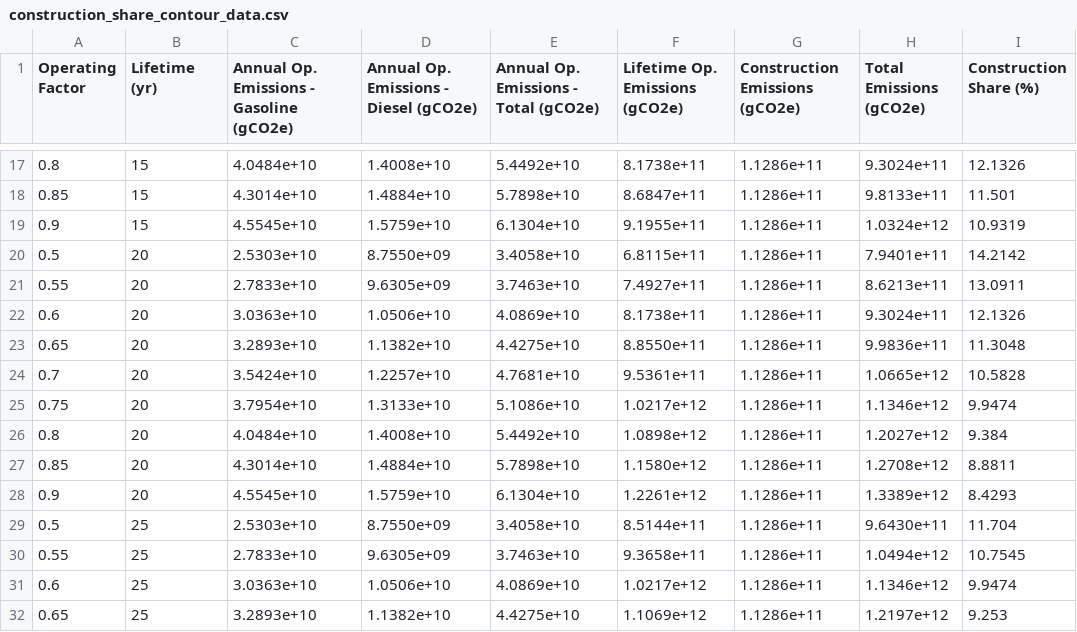
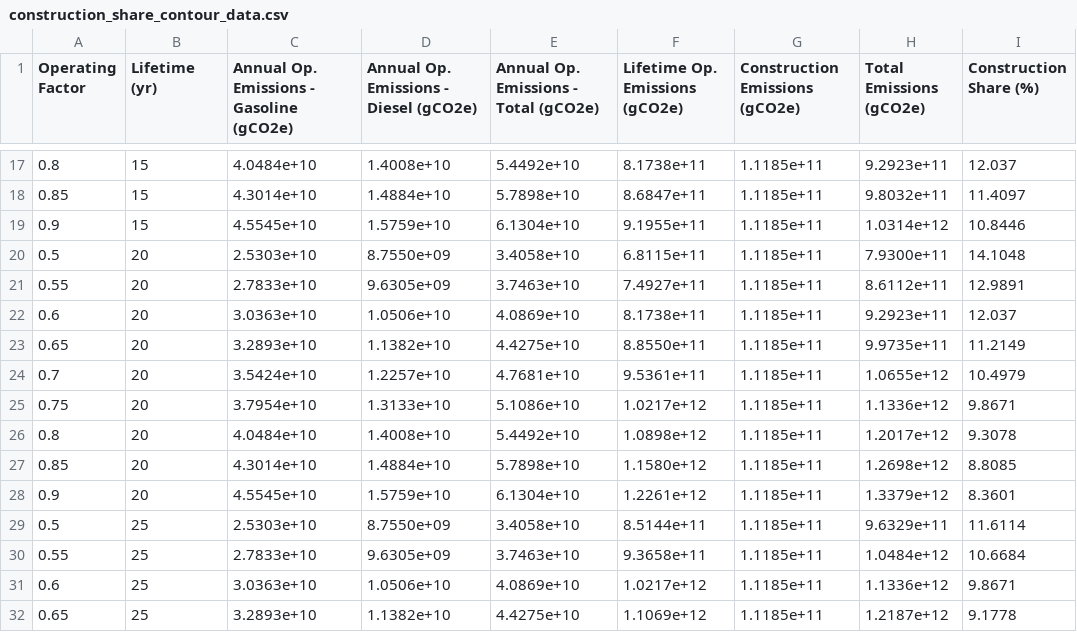
Before and after one commit to H-Wadgama/BioCon, a CSV file: construction_share_contour_data.csv, drawn as a sheet; only a part is shown, gaps mark what is left out; the diff covers the shown part only.

```diff
--- a/construction_share_contour_data.csv
+++ b/construction_share_contour_data.csv
@@ -17,16 +17,16 @@ Operating Factor,Lifetime (yr),Annual Op. Emissions - Gasoline (gCO2e),Annual Op
-0.8,15,4.0484e+10,1.4008e+10,5.4492e+10,8.1738e+11,1.1286e+11,9.3024e+11,12.1326
-0.85,15,4.3014e+10,1.4884e+10,5.7898e+10,8.6847e+11,1.1286e+11,9.8133e+11,11.501
-0.9,15,4.5545e+10,1.5759e+10,6.1304e+10,9.1955e+11,1.1286e+11,1.0324e+12,10.9319
-0.5,20,2.5303e+10,8.7550e+09,3.4058e+10,6.8115e+11,1.1286e+11,7.9401e+11,14.2142
-0.55,20,2.7833e+10,9.6305e+09,3.7463e+10,7.4927e+11,1.1286e+11,8.6213e+11,13.0911
-0.6,20,3.0363e+10,1.0506e+10,4.0869e+10,8.1738e+11,1.1286e+11,9.3024e+11,12.1326
-0.65,20,3.2893e+10,1.1382e+10,4.4275e+10,8.8550e+11,1.1286e+11,9.9836e+11,11.3048
-0.7,20,3.5424e+10,1.2257e+10,4.7681e+10,9.5361e+11,1.1286e+11,1.0665e+12,10.5828
-0.75,20,3.7954e+10,1.3133e+10,5.1086e+10,1.0217e+12,1.1286e+11,1.1346e+12,9.9474
-0.8,20,4.0484e+10,1.4008e+10,5.4492e+10,1.0898e+12,1.1286e+11,1.2027e+12,9.384
-0.85,20,4.3014e+10,1.4884e+10,5.7898e+10,1.1580e+12,1.1286e+11,1.2708e+12,8.8811
-0.9,20,4.5545e+10,1.5759e+10,6.1304e+10,1.2261e+12,1.1286e+11,1.3389e+12,8.4293
-0.5,25,2.5303e+10,8.7550e+09,3.4058e+10,8.5144e+11,1.1286e+11,9.6430e+11,11.704
-0.55,25,2.7833e+10,9.6305e+09,3.7463e+10,9.3658e+11,1.1286e+11,1.0494e+12,10.7545
-0.6,25,3.0363e+10,1.0506e+10,4.0869e+10,1.0217e+12,1.1286e+11,1.1346e+12,9.9474
-0.65,25,3.2893e+10,1.1382e+10,4.4275e+10,1.1069e+12,1.1286e+11,1.2197e+12,9.253
+0.8,15,4.0484e+10,1.4008e+10,5.4492e+10,8.1738e+11,1.1185e+11,9.2923e+11,12.037
+0.85,15,4.3014e+10,1.4884e+10,5.7898e+10,8.6847e+11,1.1185e+11,9.8032e+11,11.4097
+0.9,15,4.5545e+10,1.5759e+10,6.1304e+10,9.1955e+11,1.1185e+11,1.0314e+12,10.8446
+0.5,20,2.5303e+10,8.7550e+09,3.4058e+10,6.8115e+11,1.1185e+11,7.9300e+11,14.1048
+0.55,20,2.7833e+10,9.6305e+09,3.7463e+10,7.4927e+11,1.1185e+11,8.6112e+11,12.9891
+0.6,20,3.0363e+10,1.0506e+10,4.0869e+10,8.1738e+11,1.1185e+11,9.2923e+11,12.037
+0.65,20,3.2893e+10,1.1382e+10,4.4275e+10,8.8550e+11,1.1185e+11,9.9735e+11,11.2149
+0.7,20,3.5424e+10,1.2257e+10,4.7681e+10,9.5361e+11,1.1185e+11,1.0655e+12,10.4979
+0.75,20,3.7954e+10,1.3133e+10,5.1086e+10,1.0217e+12,1.1185e+11,1.1336e+12,9.8671
+0.8,20,4.0484e+10,1.4008e+10,5.4492e+10,1.0898e+12,1.1185e+11,1.2017e+12,9.3078
+0.85,20,4.3014e+10,1.4884e+10,5.7898e+10,1.1580e+12,1.1185e+11,1.2698e+12,8.8085
+0.9,20,4.5545e+10,1.5759e+10,6.1304e+10,1.2261e+12,1.1185e+11,1.3379e+12,8.3601
+0.5,25,2.5303e+10,8.7550e+09,3.4058e+10,8.5144e+11,1.1185e+11,9.6329e+11,11.6114
+0.55,25,2.7833e+10,9.6305e+09,3.7463e+10,9.3658e+11,1.1185e+11,1.0484e+12,10.6684
+0.6,25,3.0363e+10,1.0506e+10,4.0869e+10,1.0217e+12,1.1185e+11,1.1336e+12,9.8671
+0.65,25,3.2893e+10,1.1382e+10,4.4275e+10,1.1069e+12,1.1185e+11,1.2187e+12,9.1778
```
Also changed, not shown: 87 edited cells elsewhere in this file, 18 other files.
